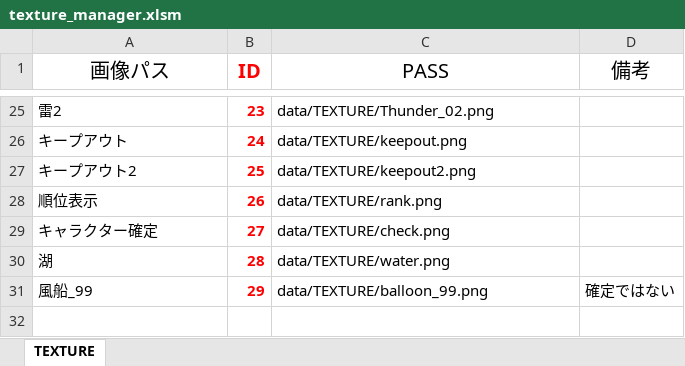
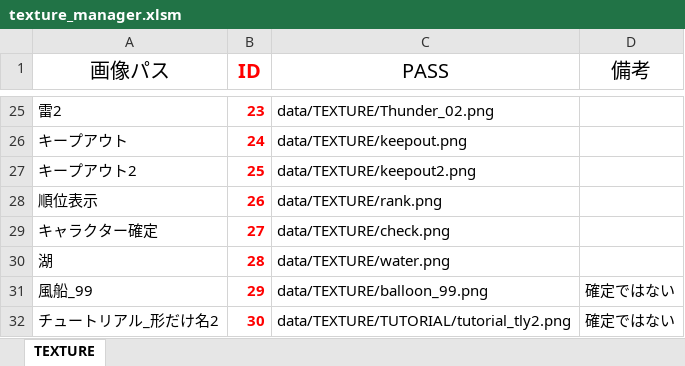
Before and after one commit to Nishin3614/Balloon, an Excel workbook: data/LOAD/TEXTURE/texture_manager.xlsm, sheet TEXTURE, drawn as a sheet; only a part is shown, gaps mark what is left out; values as stored, in another font and other column widths than the file's, no borders; charts and pictures not drawn; the diff names each change by its address in the sheet, - before the commit and + after, or states it on an @@ line.

Commit message:
チュートリアルのテクスチャー(仮2)追加

```diff
--- a/data/LOAD/TEXTURE/texture_manager.xlsm (sheet TEXTURE)
+++ b/data/LOAD/TEXTURE/texture_manager.xlsm (sheet TEXTURE)
+row 32: チュートリアル_形だけ名2 | 30 | data/TEXTURE/TUTORIAL/tutorial_tly2.png | 確定ではない
```
Also changed, not shown: 2 other files.
